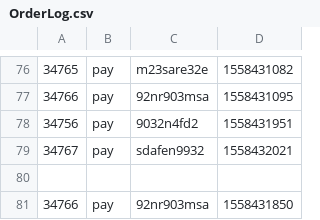
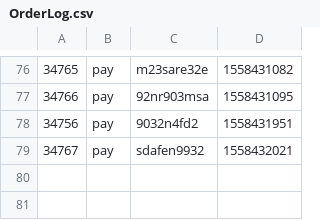
Before and after one commit to QJG666/classessz0225, a CSV file: input_flink/OrderLog.csv, drawn as a sheet; only a part is shown, gaps mark what is left out; the diff names each change by its address in the sheet, - before the commit and + after, or states it on an @@ line.

```diff
--- a/input_flink/OrderLog.csv
+++ b/input_flink/OrderLog.csv
-row 80: (empty)
-row 81: 34766 | pay | 92nr903msa | 1558431850
```
Also changed, not shown: input_flink/LoginLog.csv, 6 other files.
